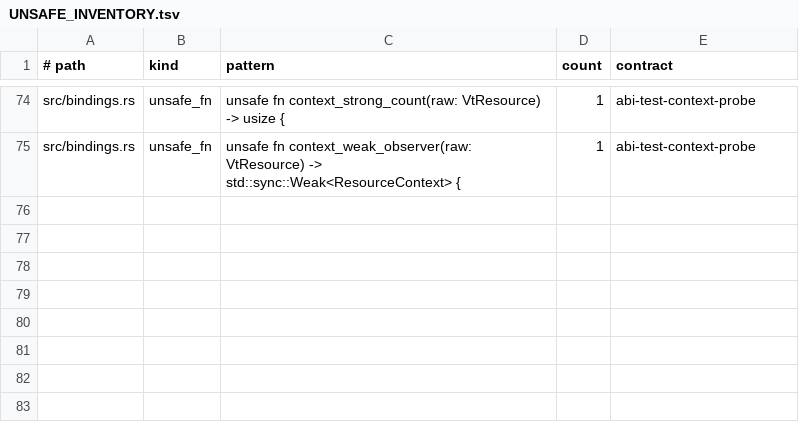
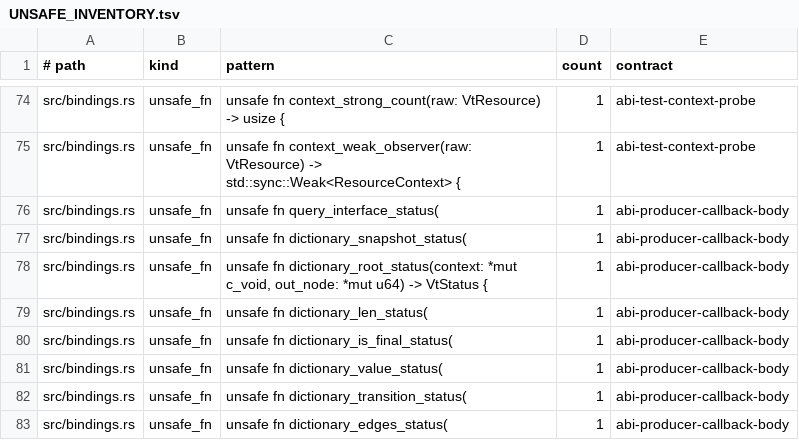
Before and after one commit to vinary-tree/libdictenstein, a TSV file: formal-verification/UNSAFE_INVENTORY.tsv, drawn as a sheet; only a part is shown, gaps mark what is left out.

```diff
--- a/formal-verification/UNSAFE_INVENTORY.tsv
+++ b/formal-verification/UNSAFE_INVENTORY.tsv
@@ -75 +75,9 @@ src/bindings.rs	unsafe_fn	unsafe fn context_strong_count(raw: VtResource) -> usi
 src/bindings.rs	unsafe_fn	unsafe fn context_weak_observer(raw: VtResource) -> std::sync::Weak<ResourceContext> {	1	abi-test-context-probe
+src/bindings.rs	unsafe_fn	unsafe fn query_interface_status(	1	abi-producer-callback-body
+src/bindings.rs	unsafe_fn	unsafe fn dictionary_snapshot_status(	1	abi-producer-callback-body
+src/bindings.rs	unsafe_fn	unsafe fn dictionary_root_status(context: *mut c_void, out_node: *mut u64) -> VtStatus {	1	abi-producer-callback-body
+src/bindings.rs	unsafe_fn	unsafe fn dictionary_len_status(	1	abi-producer-callback-body
+src/bindings.rs	unsafe_fn	unsafe fn dictionary_is_final_status(	1	abi-producer-callback-body
+src/bindings.rs	unsafe_fn	unsafe fn dictionary_value_status(	1	abi-producer-callback-body
+src/bindings.rs	unsafe_fn	unsafe fn dictionary_transition_status(	1	abi-producer-callback-body
+src/bindings.rs	unsafe_fn	unsafe fn dictionary_edges_status(	1	abi-producer-callback-body
```
Also changed, not shown: formal-verification/UNSAFE_CONTRACTS.tsv.
